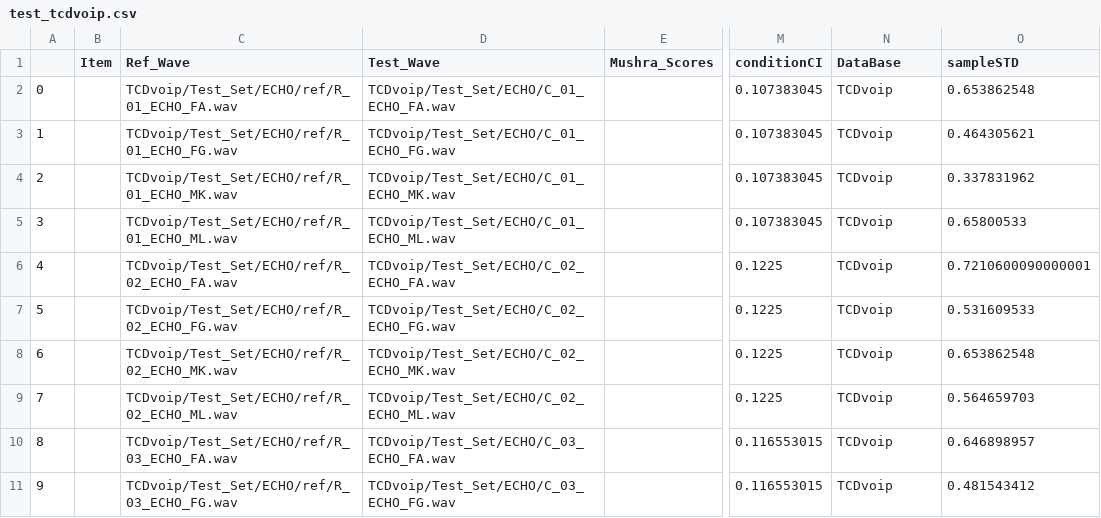
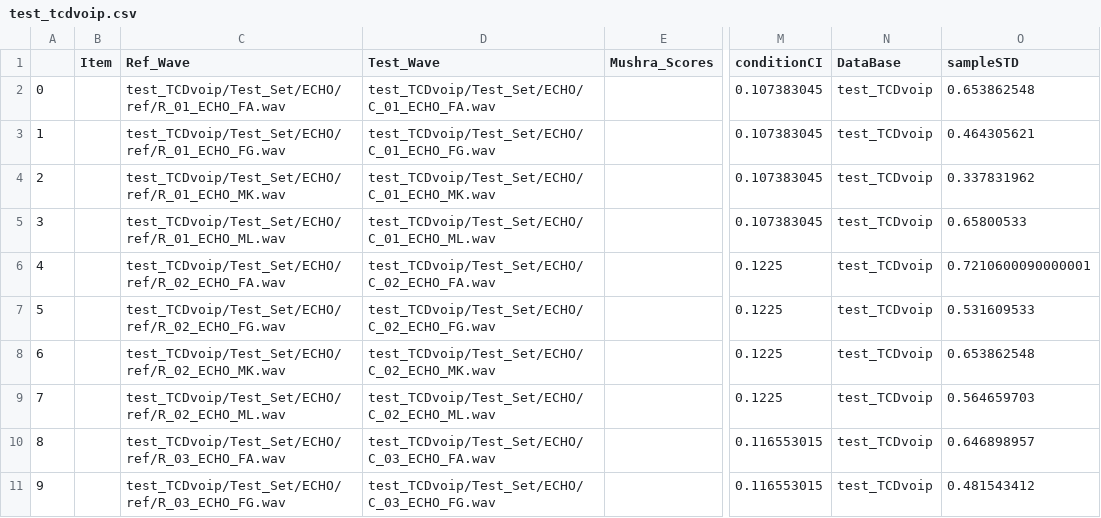
Before and after one commit to QxLabIreland/datasets, a CSV file: tcdvoip/test_tcdvoip.csv, drawn as a sheet; only a part is shown, gaps mark what is left out; the diff names each change by its address in the sheet, - before the commit and + after, or states it on an @@ line.

Commit message:
Updated file paths for test datasets

```diff
--- a/tcdvoip/test_tcdvoip.csv
+++ b/tcdvoip/test_tcdvoip.csv
-C2 (Ref_Wave): TCDvoip/Test_Set/ECHO/ref/R_01_ECHO_FA.wav
+C2 (Ref_Wave): test_TCDvoip/Test_Set/ECHO/ref/R_01_ECHO_FA.wav
-D2 (Test_Wave): TCDvoip/Test_Set/ECHO/C_01_ECHO_FA.wav
+D2 (Test_Wave): test_TCDvoip/Test_Set/ECHO/C_01_ECHO_FA.wav
-N2:N11 (DataBase): TCDvoip
+N2:N11 (DataBase): test_TCDvoip
-C3 (Ref_Wave): TCDvoip/Test_Set/ECHO/ref/R_01_ECHO_FG.wav
+C3 (Ref_Wave): test_TCDvoip/Test_Set/ECHO/ref/R_01_ECHO_FG.wav
-D3 (Test_Wave): TCDvoip/Test_Set/ECHO/C_01_ECHO_FG.wav
+D3 (Test_Wave): test_TCDvoip/Test_Set/ECHO/C_01_ECHO_FG.wav
-C4 (Ref_Wave): TCDvoip/Test_Set/ECHO/ref/R_01_ECHO_MK.wav
+C4 (Ref_Wave): test_TCDvoip/Test_Set/ECHO/ref/R_01_ECHO_MK.wav
-D4 (Test_Wave): TCDvoip/Test_Set/ECHO/C_01_ECHO_MK.wav
+D4 (Test_Wave): test_TCDvoip/Test_Set/ECHO/C_01_ECHO_MK.wav
-C5 (Ref_Wave): TCDvoip/Test_Set/ECHO/ref/R_01_ECHO_ML.wav
+C5 (Ref_Wave): test_TCDvoip/Test_Set/ECHO/ref/R_01_ECHO_ML.wav
-D5 (Test_Wave): TCDvoip/Test_Set/ECHO/C_01_ECHO_ML.wav
+D5 (Test_Wave): test_TCDvoip/Test_Set/ECHO/C_01_ECHO_ML.wav
-C6 (Ref_Wave): TCDvoip/Test_Set/ECHO/ref/R_02_ECHO_FA.wav
+C6 (Ref_Wave): test_TCDvoip/Test_Set/ECHO/ref/R_02_ECHO_FA.wav
-D6 (Test_Wave): TCDvoip/Test_Set/ECHO/C_02_ECHO_FA.wav
+D6 (Test_Wave): test_TCDvoip/Test_Set/ECHO/C_02_ECHO_FA.wav
-C7 (Ref_Wave): TCDvoip/Test_Set/ECHO/ref/R_02_ECHO_FG.wav
+C7 (Ref_Wave): test_TCDvoip/Test_Set/ECHO/ref/R_02_ECHO_FG.wav
-D7 (Test_Wave): TCDvoip/Test_Set/ECHO/C_02_ECHO_FG.wav
+D7 (Test_Wave): test_TCDvoip/Test_Set/ECHO/C_02_ECHO_FG.wav
-C8 (Ref_Wave): TCDvoip/Test_Set/ECHO/ref/R_02_ECHO_MK.wav
+C8 (Ref_Wave): test_TCDvoip/Test_Set/ECHO/ref/R_02_ECHO_MK.wav
-D8 (Test_Wave): TCDvoip/Test_Set/ECHO/C_02_ECHO_MK.wav
+D8 (Test_Wave): test_TCDvoip/Test_Set/ECHO/C_02_ECHO_MK.wav
-C9 (Ref_Wave): TCDvoip/Test_Set/ECHO/ref/R_02_ECHO_ML.wav
+C9 (Ref_Wave): test_TCDvoip/Test_Set/ECHO/ref/R_02_ECHO_ML.wav
-D9 (Test_Wave): TCDvoip/Test_Set/ECHO/C_02_ECHO_ML.wav
+D9 (Test_Wave): test_TCDvoip/Test_Set/ECHO/C_02_ECHO_ML.wav
-C10 (Ref_Wave): TCDvoip/Test_Set/ECHO/ref/R_03_ECHO_FA.wav
+C10 (Ref_Wave): test_TCDvoip/Test_Set/ECHO/ref/R_03_ECHO_FA.wav
-D10 (Test_Wave): TCDvoip/Test_Set/ECHO/C_03_ECHO_FA.wav
+D10 (Test_Wave): test_TCDvoip/Test_Set/ECHO/C_03_ECHO_FA.wav
-C11 (Ref_Wave): TCDvoip/Test_Set/ECHO/ref/R_03_ECHO_FG.wav
+C11 (Ref_Wave): test_TCDvoip/Test_Set/ECHO/ref/R_03_ECHO_FG.wav
-D11 (Test_Wave): TCDvoip/Test_Set/ECHO/C_03_ECHO_FG.wav
+D11 (Test_Wave): test_TCDvoip/Test_Set/ECHO/C_03_ECHO_FG.wav
```
Also changed, not shown: genspeech/test_genspeech.csv.
